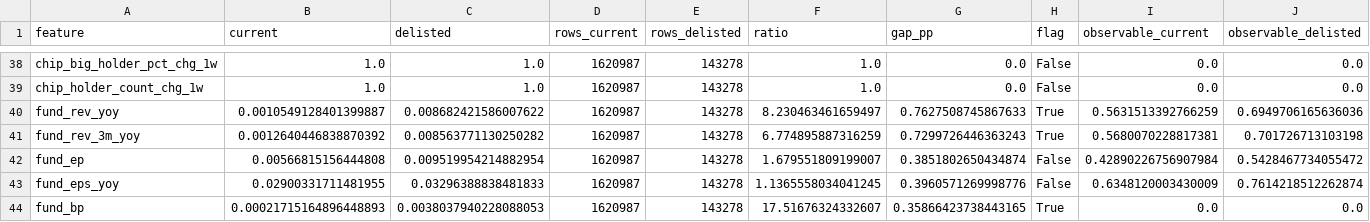
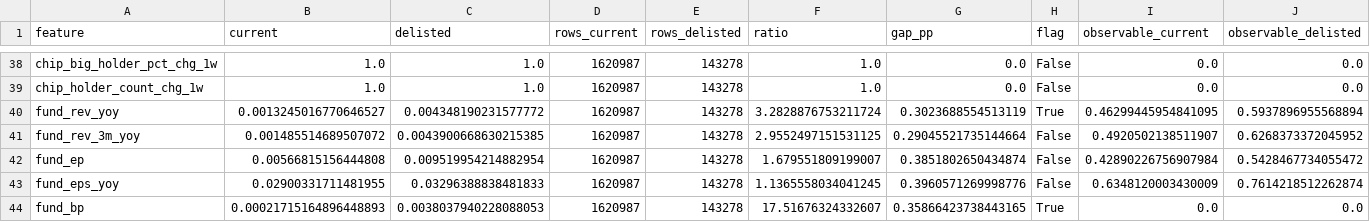
Before and after one commit to hhhylaiii/stock-prediction-platform, a CSV file: docs/reports/phase3/missing-after.csv, drawn as a sheet; only a part is shown, gaps mark what is left out.

```diff
--- a/docs/reports/phase3/missing-after.csv
+++ b/docs/reports/phase3/missing-after.csv
@@ -39,4 +39,4 @@ chip_big_holder_pct_chg_1w,1.0,1.0,1620987,143278,1.0,0.0,False,0.0,0.0
 chip_holder_count_chg_1w,1.0,1.0,1620987,143278,1.0,0.0,False,0.0,0.0
-fund_rev_yoy,0.0010549128401399887,0.008682421586007622,1620987,143278,8.230463461659497,0.7627508745867633,True,0.5631513392766259,0.6949706165636036
-fund_rev_3m_yoy,0.0012640446838870392,0.008563771130250282,1620987,143278,6.774895887316259,0.7299726446363243,True,0.5680070228817381,0.701726713103198
+fund_rev_yoy,0.0013245016770646527,0.004348190231577772,1620987,143278,3.2828876753211724,0.3023688554513119,True,0.46299445954841095,0.5937896955568894
+fund_rev_3m_yoy,0.001485514689507072,0.0043900668630215385,1620987,143278,2.9552497151531125,0.29045521735144664,False,0.4920502138511907,0.6268373372045952
 fund_ep,0.00566815156444808,0.009519954214882954,1620987,143278,1.679551809199007,0.3851802650434874,False,0.42890226756907984,0.5428467734055472
```
Also changed, not shown: docs/reports/phase3/monthly-ic.csv, 3 other files.
